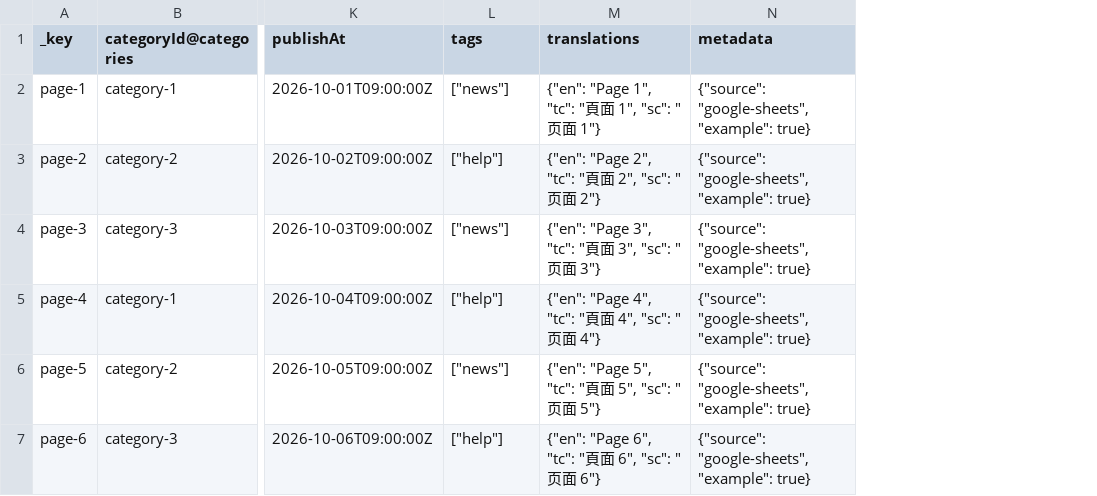
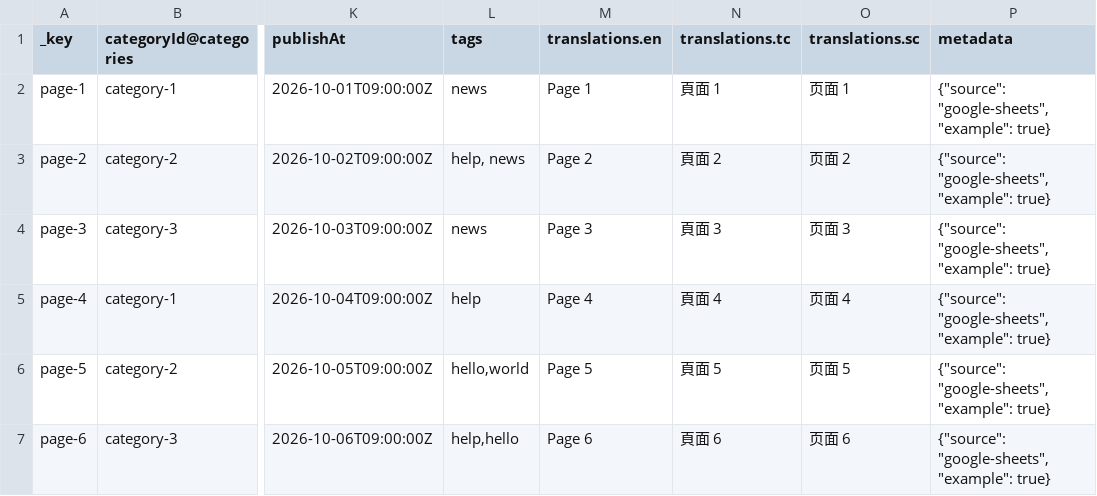
Before and after one commit to kongyim/nestjs-cms-demo, a CSV file: examples/gsheet/pages.csv, drawn as a sheet; only a part is shown, gaps mark what is left out; removed rows and columns are numbered as before the commit, all else as after; the diff names each change by its address in the sheet, - before the commit and + after, or states it on an @@ line.

```diff
--- a/examples/gsheet/pages.csv
+++ b/examples/gsheet/pages.csv
-column M (translations), rows 2-7: {"en": "Page 1", "tc": "頁面 1", "sc": "页面 1"} | {"en": "Page 2", "tc": "頁面 2", "sc": "页面 2"} | {"en": "Page 3", "tc": "頁面 3", "sc": "页面 3"} | {"en": "Page 4", "tc": "頁面 4", "sc": "页面 4"} | {"en": "Page 5", "tc": "頁面 5", "sc": "页面 5"} | {"en": "Page 6", "tc": "頁面 6", "sc": "页面 6"}
+column M (translations.en), rows 2-7: Page 1 | Page 2 | Page 3 | Page 4 | Page 5 | Page 6
+column N (translations.tc), rows 2-7: 頁面 1 | 頁面 2 | 頁面 3 | 頁面 4 | 頁面 5 | 頁面 6
+column O (translations.sc), rows 2-7: 页面 1 | 页面 2 | 页面 3 | 页面 4 | 页面 5 | 页面 6
-L2 (tags): ["news"]
+L2 (tags): news
-L3 (tags): ["help"]
+L3 (tags): help, news
-L4 (tags): ["news"]
+L4 (tags): news
-L5 (tags): ["help"]
+L5 (tags): help
-L6 (tags): ["news"]
+L6 (tags): hello,world
-L7 (tags): ["help"]
+L7 (tags): help,hello
```
Also changed, not shown: 9 other files.
